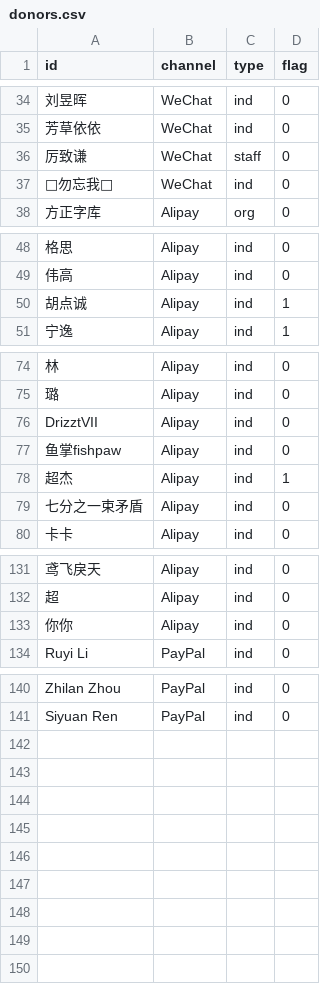
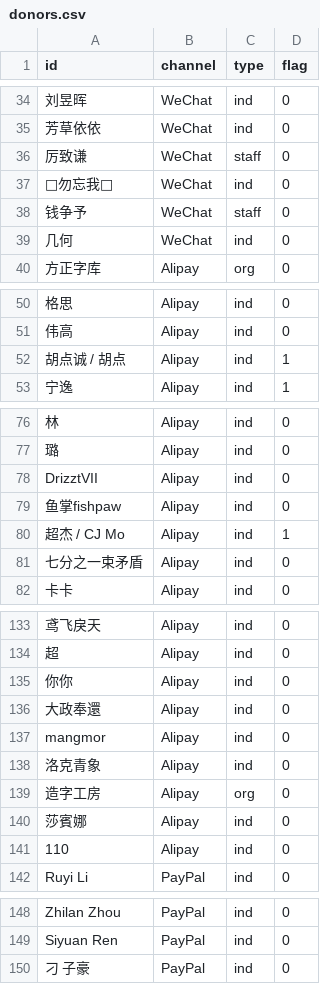
Before and after one commit to realfish/typedraw, a CSV file: public/csv/donors.csv, drawn as a sheet; only a part is shown, gaps mark what is left out; addresses are those after the commit; the diff covers the shown part only; the diff names each change by its address in the sheet, - before the commit and + after, or states it on an @@ line.

Commit message:
Update donor list
Add new donors and update some past donor IDs to indicate their aliases.

```diff
--- a/public/csv/donors.csv
+++ b/public/csv/donors.csv
+row 38: 钱争予 | WeChat | staff | 0
+row 39: 几何 | WeChat | ind | 0
-A52 (id): 胡点诚
+A52 (id): 胡点诚 / 胡点
-A80 (id): 超杰
+A80 (id): 超杰 / CJ Mo
+row 136: 大政奉還 | Alipay | ind | 0
+row 137: mangmor | Alipay | ind | 0
+row 138: 洛克青象 | Alipay | ind | 0
+row 139: 造字工房 | Alipay | org | 0
+row 140: 莎賓娜 | Alipay | ind | 0
+row 141: 110 | Alipay | ind | 0
+row 150: 刁 子豪 | PayPal | ind | 0
```
Also changed, not shown: 1 edited cell elsewhere in this file.
